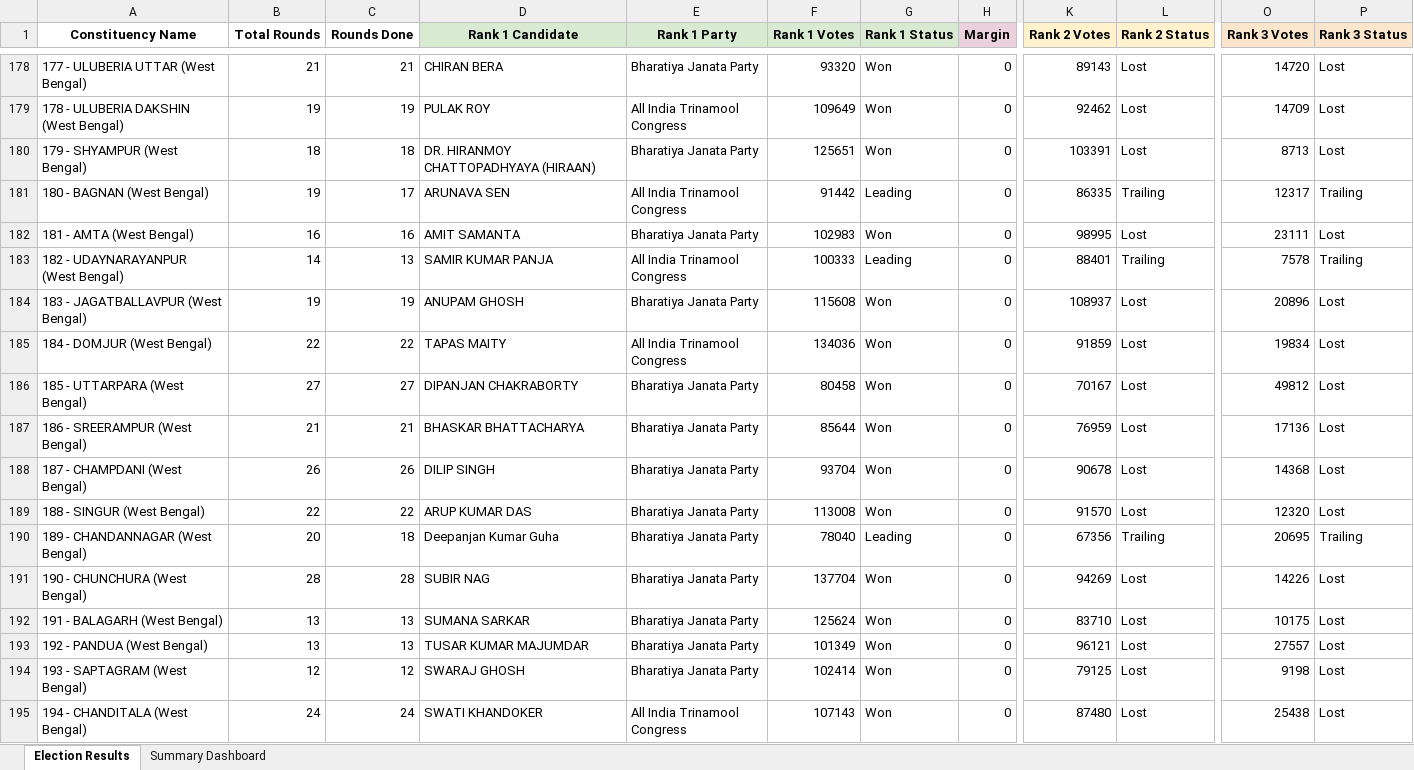
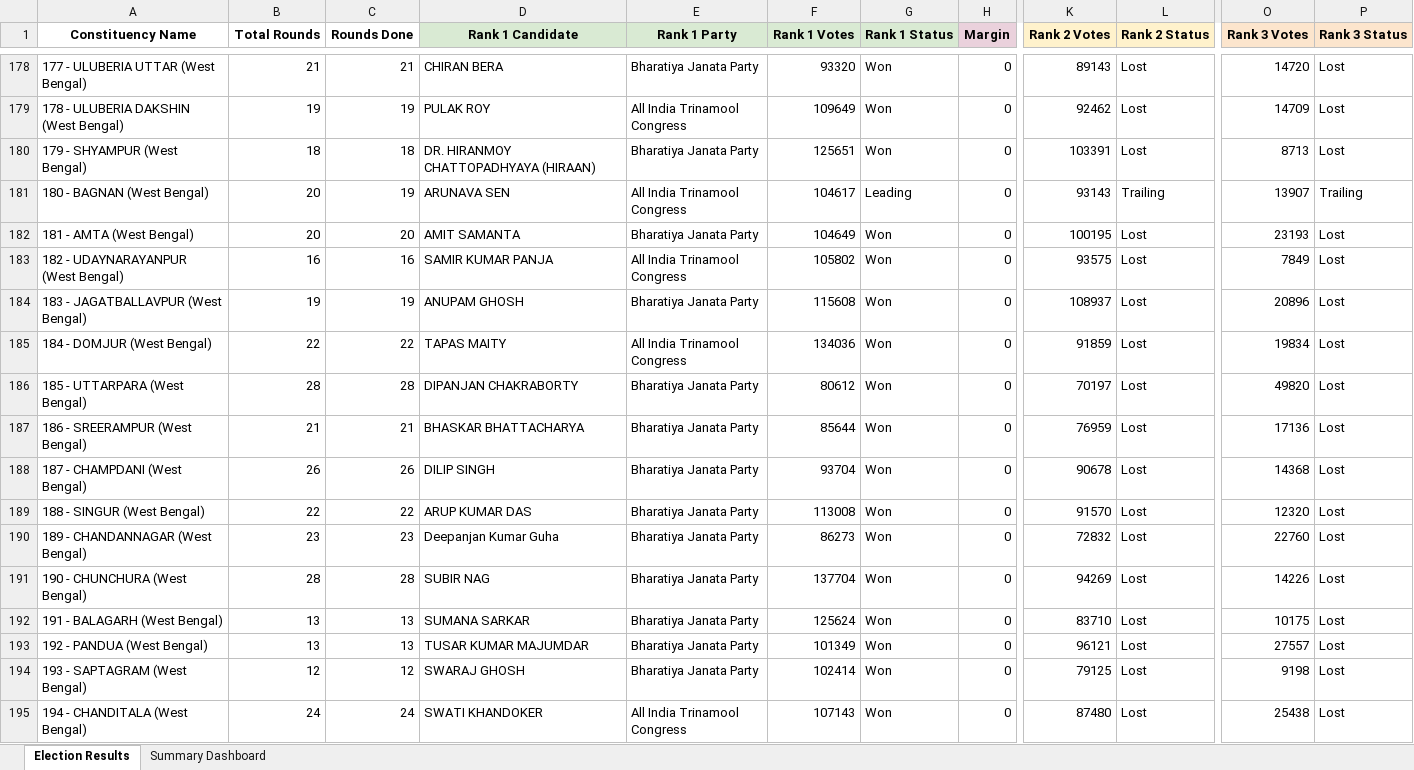
Before and after one commit to helloworld3003/WB_Assembly_Elections_2026_Analysis, an Excel workbook: WB_Election_Results_2026.xlsx, sheet Election Results, drawn as a sheet; only a part is shown, gaps mark what is left out; values as stored, in another font and other column widths than the file's, no borders; conditional formats not drawn; the diff covers the shown part only; the diff names each change by its address in the sheet, - before the commit and + after, or states it on an @@ line.

```diff
--- a/WB_Election_Results_2026.xlsx (sheet Election Results)
+++ b/WB_Election_Results_2026.xlsx (sheet Election Results)
-B181 (Total Rounds): 19
+B181 (Total Rounds): 20
-C181 (Rounds Done): 17
+C181 (Rounds Done): 19
-F181 (Rank 1 Votes): 91442
+F181 (Rank 1 Votes): 104617
-K181 (Rank 2 Votes): 86335
+K181 (Rank 2 Votes): 93143
-O181 (Rank 3 Votes): 12317
+O181 (Rank 3 Votes): 13907
-B182 (Total Rounds): 16
+B182 (Total Rounds): 20
-C182 (Rounds Done): 16
+C182 (Rounds Done): 20
-F182 (Rank 1 Votes): 102983
+F182 (Rank 1 Votes): 104649
-K182 (Rank 2 Votes): 98995
+K182 (Rank 2 Votes): 100195
-O182 (Rank 3 Votes): 23111
+O182 (Rank 3 Votes): 23193
-B183 (Total Rounds): 14
+B183 (Total Rounds): 16
-C183 (Rounds Done): 13
+C183 (Rounds Done): 16
-F183 (Rank 1 Votes): 100333
+F183 (Rank 1 Votes): 105802
-G183 (Rank 1 Status): Leading
+G183 (Rank 1 Status): Won
-K183 (Rank 2 Votes): 88401
+K183 (Rank 2 Votes): 93575
-L183 (Rank 2 Status): Trailing
+L183 (Rank 2 Status): Lost
-O183 (Rank 3 Votes): 7578
+O183 (Rank 3 Votes): 7849
-P183 (Rank 3 Status): Trailing
+P183 (Rank 3 Status): Lost
-B186 (Total Rounds): 27
+B186 (Total Rounds): 28
-C186 (Rounds Done): 27
+C186 (Rounds Done): 28
-F186 (Rank 1 Votes): 80458
+F186 (Rank 1 Votes): 80612
-K186 (Rank 2 Votes): 70167
+K186 (Rank 2 Votes): 70197
-O186 (Rank 3 Votes): 49812
+O186 (Rank 3 Votes): 49820
-B190 (Total Rounds): 20
+B190 (Total Rounds): 23
-C190 (Rounds Done): 18
+C190 (Rounds Done): 23
-F190 (Rank 1 Votes): 78040
+F190 (Rank 1 Votes): 86273
-G190 (Rank 1 Status): Leading
+G190 (Rank 1 Status): Won
-K190 (Rank 2 Votes): 67356
+K190 (Rank 2 Votes): 72832
-L190 (Rank 2 Status): Trailing
+L190 (Rank 2 Status): Lost
-O190 (Rank 3 Votes): 20695
+O190 (Rank 3 Votes): 22760
-P190 (Rank 3 Status): Trailing
+P190 (Rank 3 Status): Lost
```
Also changed, not shown: 259 edited cells elsewhere in this sheet, 11 other files.
